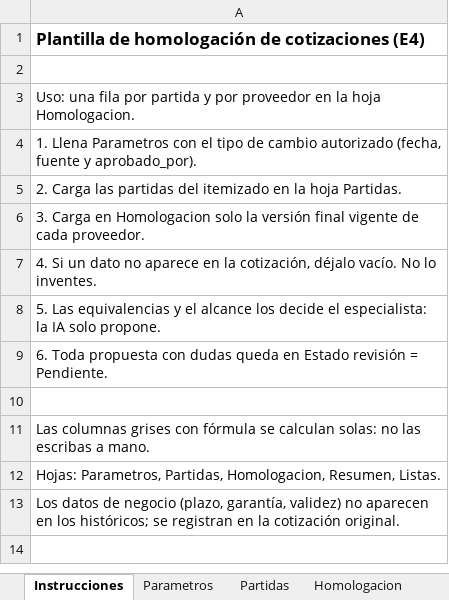
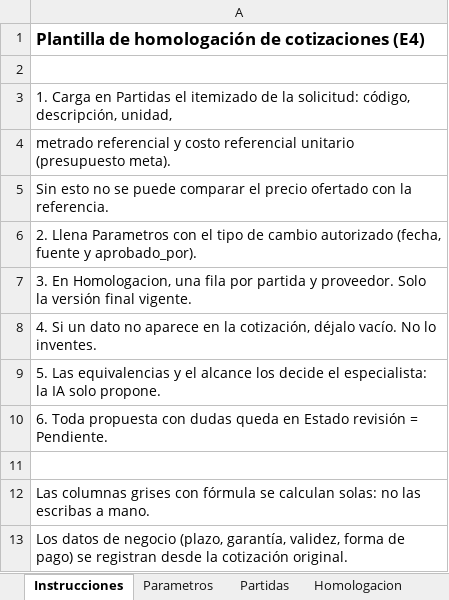
Before and after one commit to DanteRojas-stpy/proyecto-compartido, an Excel workbook: plantillas/homologacion/plantilla_homologacion.xlsx, sheet Instrucciones, drawn as a sheet; values as stored, in another font and other column widths than the file's, no borders; removed rows and columns are numbered as before the commit, all else as after; the diff names each change by its address in the sheet, - before the commit and + after, or states it on an @@ line.

```diff
--- a/plantillas/homologacion/plantilla_homologacion.xlsx (sheet Instrucciones)
+++ b/plantillas/homologacion/plantilla_homologacion.xlsx (sheet Instrucciones)
-A3: Uso: una fila por partida y por proveedor en la hoja Homologacion.
+A3: 1. Carga en Partidas el itemizado de la solicitud: código, descripción, unidad,
-A4: 1. Llena Parametros con el tipo de cambio autorizado (fecha, fuente y aprobado_por).
+A4: metrado referencial y costo referencial unitario (presupuesto meta).
-A5: 2. Carga las partidas del itemizado en la hoja Partidas.
+A5: Sin esto no se puede comparar el precio ofertado con la referencia.
-A6: 3. Carga en Homologacion solo la versión final vigente de cada proveedor.
+A6: 2. Llena Parametros con el tipo de cambio autorizado (fecha, fuente y aprobado_por).
+row 7: 3. En Homologacion, una fila por partida y proveedor. Solo la versión final vigente.
-A13: Hojas: Parametros, Partidas, Homologacion, Resumen, Listas.
+A13: Los datos de negocio (plazo, garantía, validez, forma de pago) se registran desde la cotización original.
-row 13: Los datos de negocio (plazo, garantía, validez) no aparecen en los históricos; se registran en la cotización original.
```
Also changed, not shown: sheet Partidas, sheet Resumen, sheet Homologacion, sheet Parametros.
